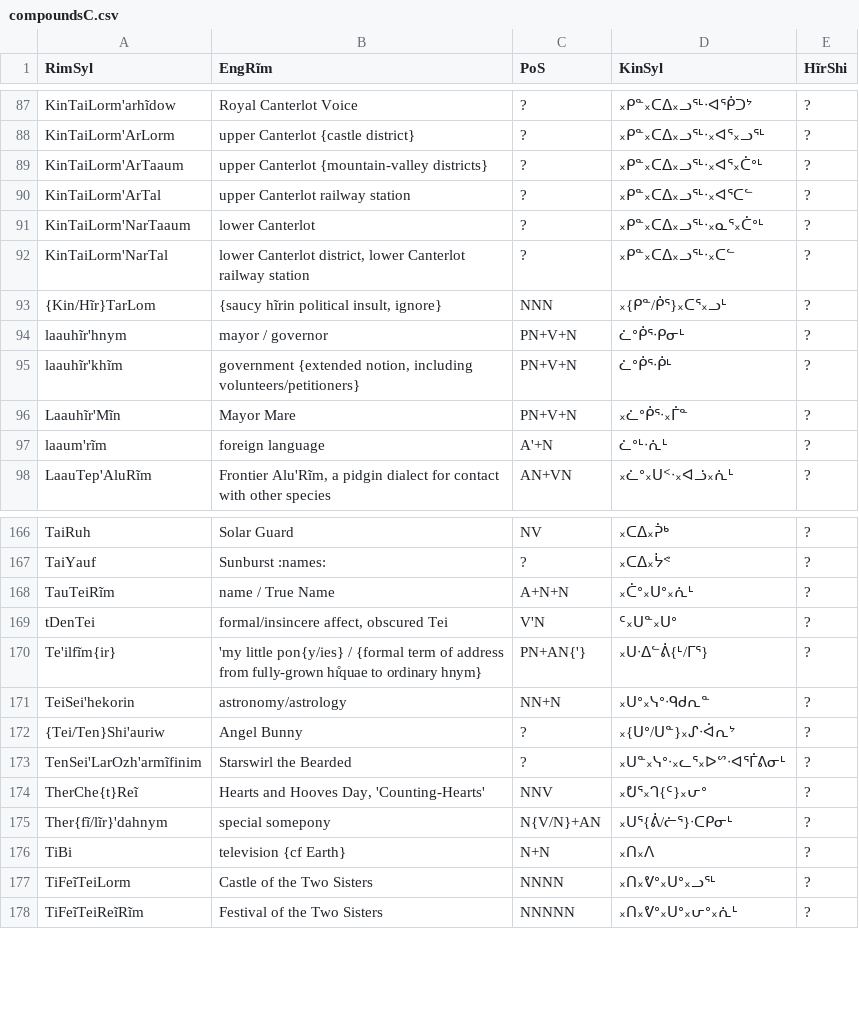
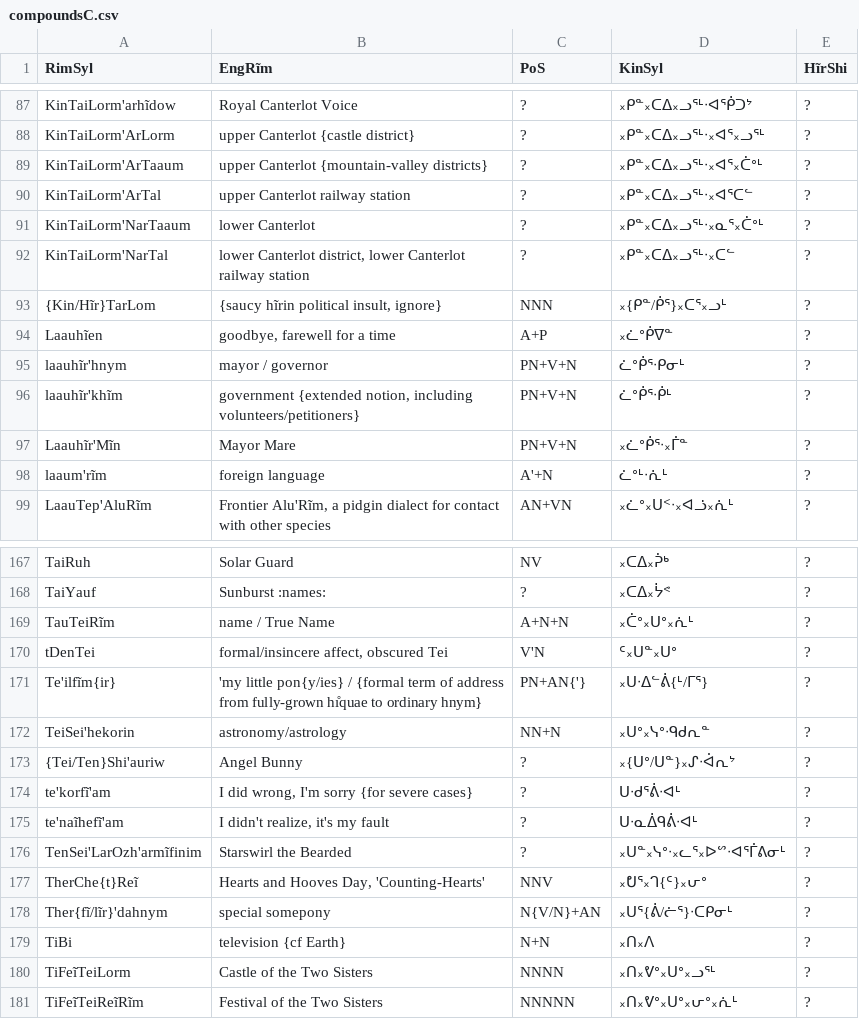
Before and after one commit to SFTwilight/quaehirrhrim, a CSV file: wordlists/compoundsC.csv, drawn as a sheet; only a part is shown, gaps mark what is left out.

```diff
--- a/wordlists/compoundsC.csv
+++ b/wordlists/compoundsC.csv
@@ -93,2 +93,3 @@ KinTaiLorm'NarTal, "lower Canterlot district, lower Canterlot railway station",
 {Kin/Hĩr}TarLom, "{saucy hĩrin political insult, ignore}", NNN, ᙮{ᑭᓐ/ᑮᕐ}᙮ᑕᕐ᙮ᓗᒻ, ?
+Laauhĩen, "goodbye, farewell for a time", A+P, ᙮ᓛᐤᑮᐁᓐ, ?
 laauhĩr'hnym, mayor / governor, PN+V+N, ᓛᐤᑮᕐᐧᑭᓂᒻ, ?
@@ -172,2 +173,4 @@ TeiSei'hekorin, astronomy/astrology, NN+N, ᙮ᑌᐤ᙮ᓭᐤᐧᑫᑯᕆᓐ, ?
 {Tei/Ten}Shi'auriw, "Angel Bunny", ?, ᙮{ᑌᐤ/ᑌᓐ}᙮ᔑᐧᐋᕆᔾ, ?
+te'korfĩ'am, "I did wrong, I'm sorry {for severe cases}", ?, ᑌᐧᑯᕐᕖᐧᐊᒻ, ?
+te'naĩhefĩ'am, "I didn't realize, it's my fault", ?, ᑌᐧᓇᐄᑫᕖᐧᐊᒻ, ?
 TenSei'LarOzh'armĩfinim, "Starswirl the Bearded", ?, ᙮ᑌᓐ᙮ᓭᐤᐧ᙮ᓚᕐ᙮ᐅᔥᐧᐊᕐᒦᕕᓂᒻ, ?
```
Also changed, not shown: wordlists/nounsC.csv, wordlists/particlesC.csv, 1 other file.
